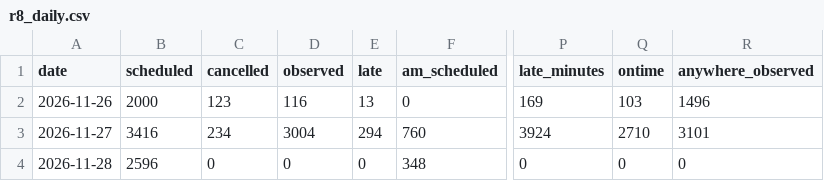
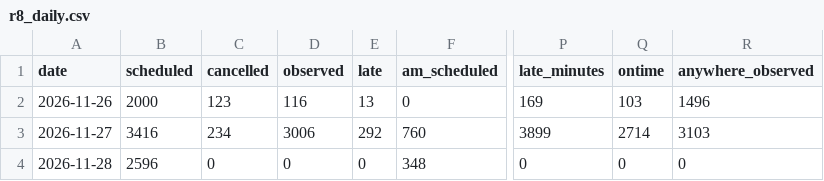
Before and after one commit to craigstarling-eng/Keolis-NthnBeaches-service-cancellations, a CSV file: data/history/r8_daily.csv, drawn as a sheet; only a part is shown, gaps mark what is left out; the diff names each change by its address in the sheet, - before the commit and + after, or states it on an @@ line.

```diff
--- a/data/history/r8_daily.csv
+++ b/data/history/r8_daily.csv
-D3 (observed): 3004
+D3 (observed): 3006
-E3 (late): 294
+E3 (late): 292
-P3 (late_minutes): 3924
+P3 (late_minutes): 3899
-Q3 (ontime): 2710
+Q3 (ontime): 2714
-R3 (anywhere_observed): 3101
+R3 (anywhere_observed): 3103
```
Also changed, not shown: data/history/r8_routes_daily.csv, data/history/regions_daily.csv, 5 other files.
